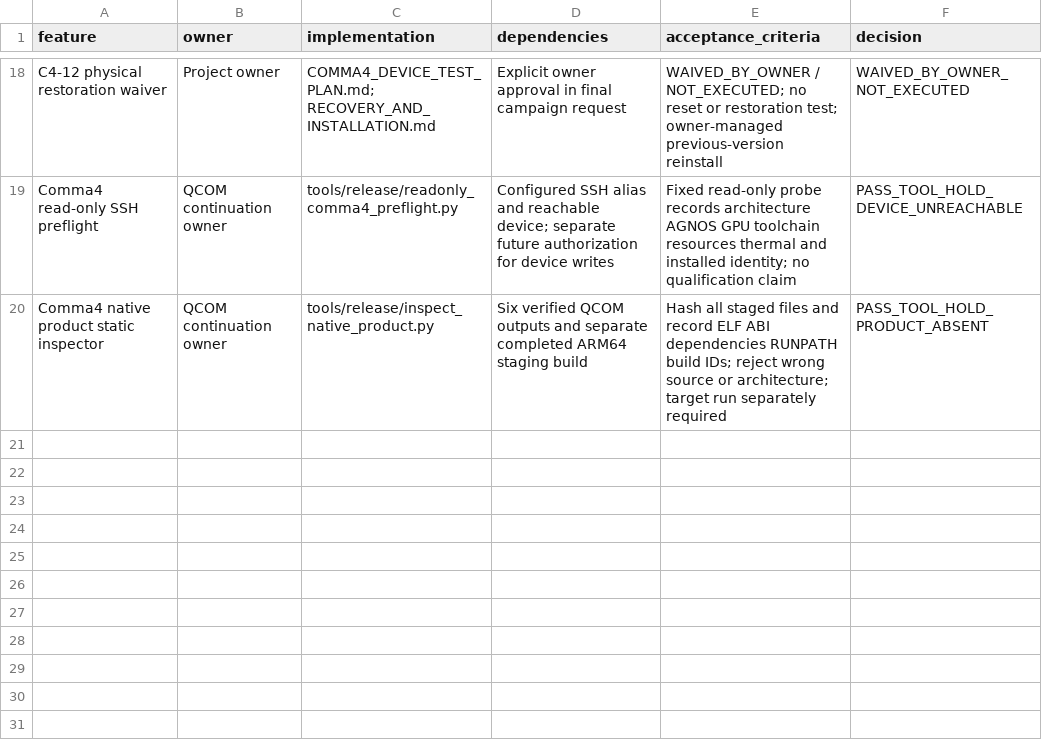
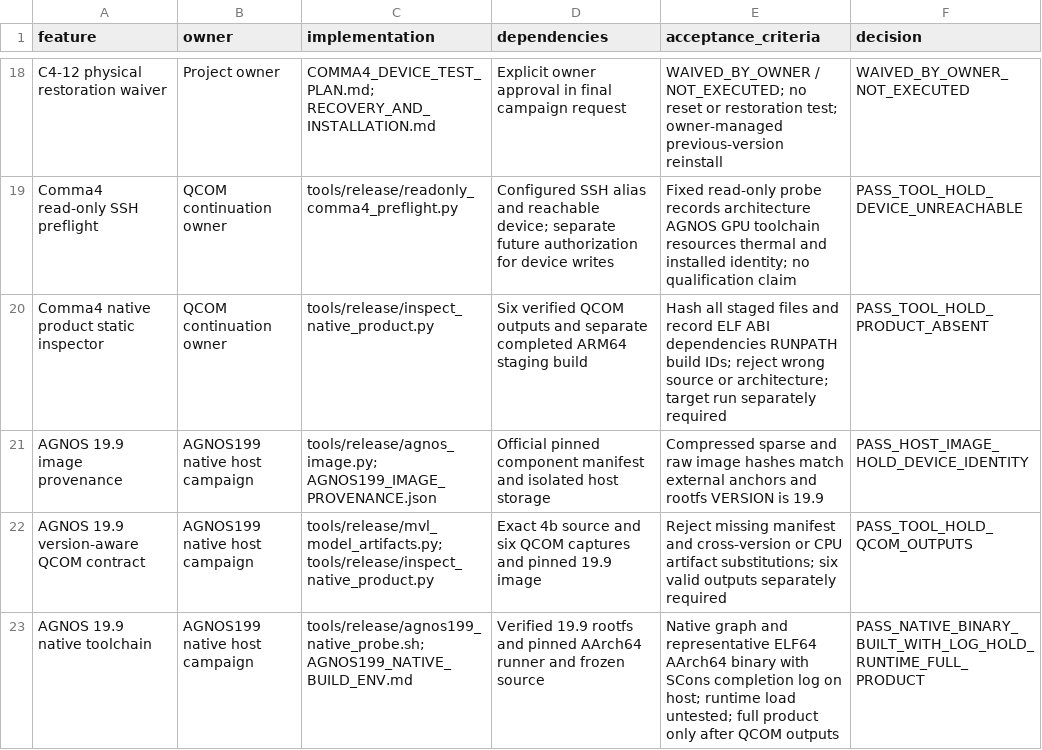
Before and after one commit to J3DOK3DO/openpilot_mvl, a CSV file: docs/engineering/autonomous_campaign/IMPLEMENTATION_MATRIX.csv, drawn as a sheet; only a part is shown, gaps mark what is left out.

Commit message:
Record bounded AGNOS 19.9 native host evidence and release hold

```diff
--- a/docs/engineering/autonomous_campaign/IMPLEMENTATION_MATRIX.csv
+++ b/docs/engineering/autonomous_campaign/IMPLEMENTATION_MATRIX.csv
@@ -20 +20,4 @@ Comma4 read-only SSH preflight,QCOM continuation owner,tools/release/readonly_co
 Comma4 native product static inspector,QCOM continuation owner,tools/release/inspect_native_product.py,Six verified QCOM outputs and separate completed ARM64 staging build,Hash all staged files and record ELF ABI dependencies RUNPATH build IDs; reject wrong source or architecture; target run separately required,PASS_TOOL_HOLD_PRODUCT_ABSENT
+AGNOS 19.9 image provenance,AGNOS199 native host campaign,tools/release/agnos_image.py; AGNOS199_IMAGE_PROVENANCE.json,Official pinned component manifest and isolated host storage,Compressed sparse and raw image hashes match external anchors and rootfs VERSION is 19.9,PASS_HOST_IMAGE_HOLD_DEVICE_IDENTITY
+AGNOS 19.9 version-aware QCOM contract,AGNOS199 native host campaign,tools/release/mvl_model_artifacts.py; tools/release/inspect_native_product.py,Exact 4b source and six QCOM captures and pinned 19.9 image,Reject missing manifest and cross-version or CPU artifact substitutions; six valid outputs separately required,PASS_TOOL_HOLD_QCOM_OUTPUTS
+AGNOS 19.9 native toolchain,AGNOS199 native host campaign,tools/release/agnos199_native_probe.sh; AGNOS199_NATIVE_BUILD_ENV.md,Verified 19.9 rootfs and pinned AArch64 runner and frozen source,Native graph and representative ELF64 AArch64 binary with SCons completion log on host; runtime load untested; full product only after QCOM outputs,PASS_NATIVE_BINARY_BUILT_WITH_LOG_HOLD_RUNTIME_FULL_PRODUCT
```
Also changed, not shown: 14 other files.
